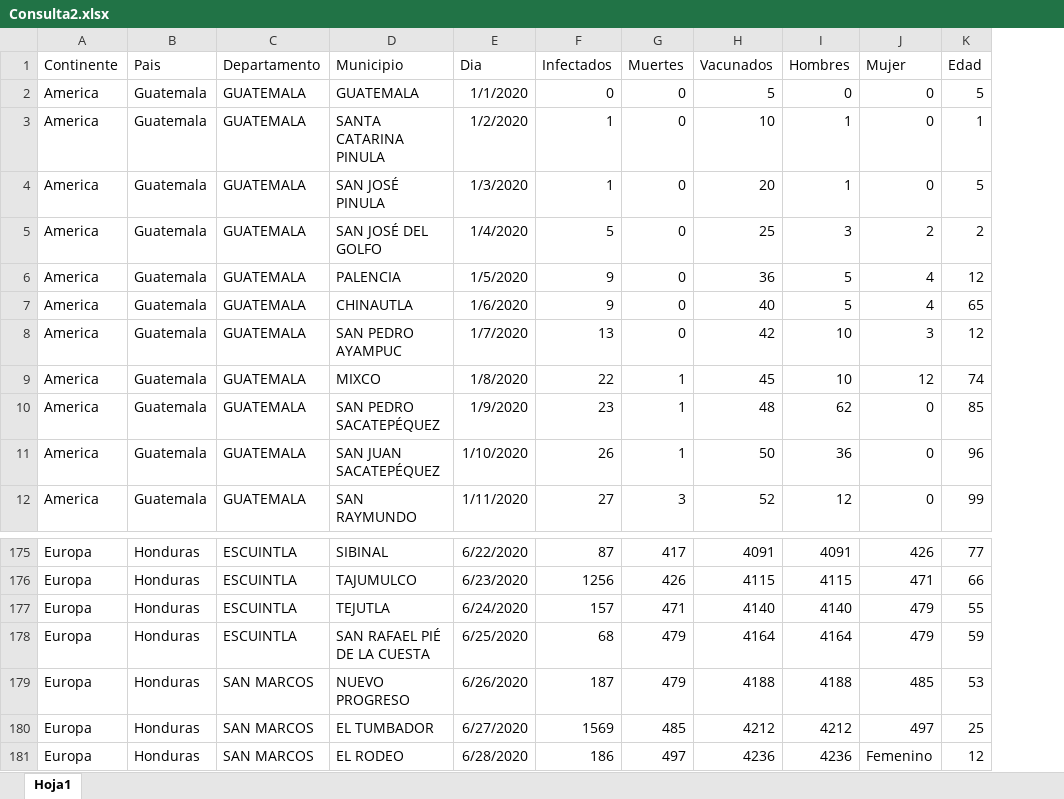
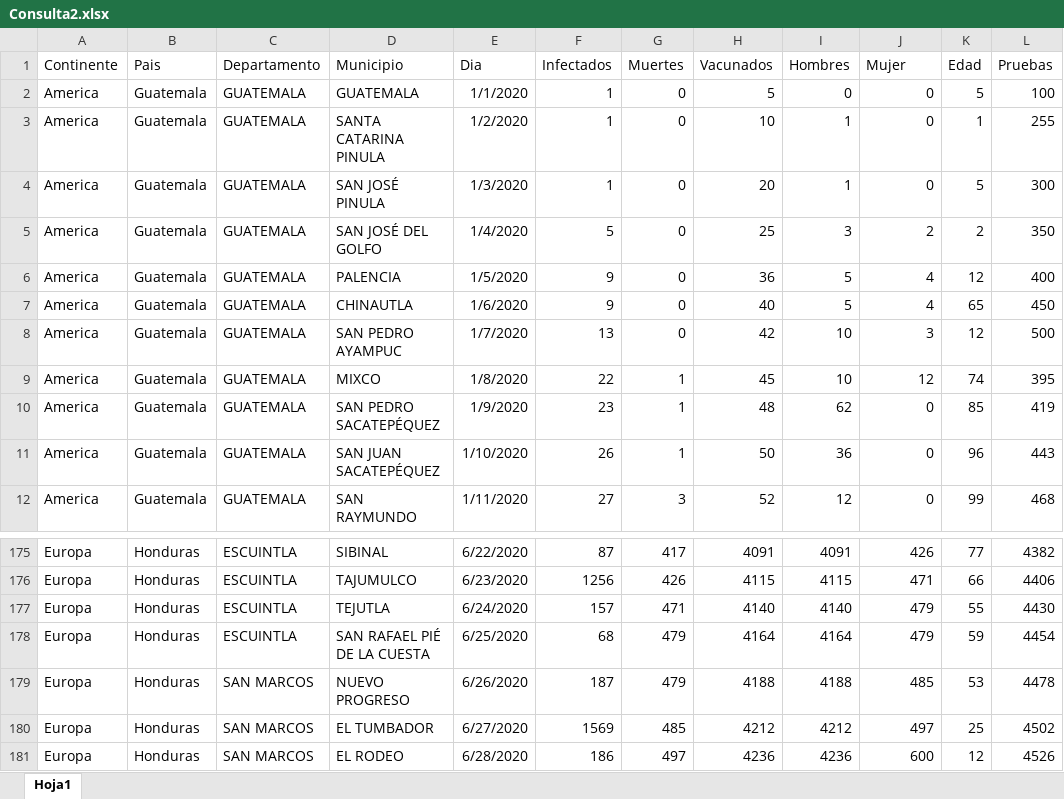
Before and after one commit to JorgeEspina/OLC2-Coronavirus-Data-Analysis-With-Machine-Learning, an Excel workbook: backend/Consulta2.xlsx, sheet Hoja1, drawn as a sheet; only a part is shown, gaps mark what is left out; values as stored, in another font and other column widths than the file's, no borders; the diff names each change by its address in the sheet, - before the commit and + after, or states it on an @@ line.

```diff
--- a/backend/Consulta2.xlsx (sheet Hoja1)
+++ b/backend/Consulta2.xlsx (sheet Hoja1)
+column L (Pruebas), rows 2-12: 100 | 255 | 300 | 350 | 400 | 450 | 500 | 395 | 419 | 443 | 468; rows 175-181: 4382 | 4406 | 4430 | 4454 | 4478 | 4502 | 4526
-F2 (Infectados): 0
+F2 (Infectados): 1
-J181 (Mujer): Femenino
+J181 (Mujer): 600
```
Also changed, not shown: 49 other files.
